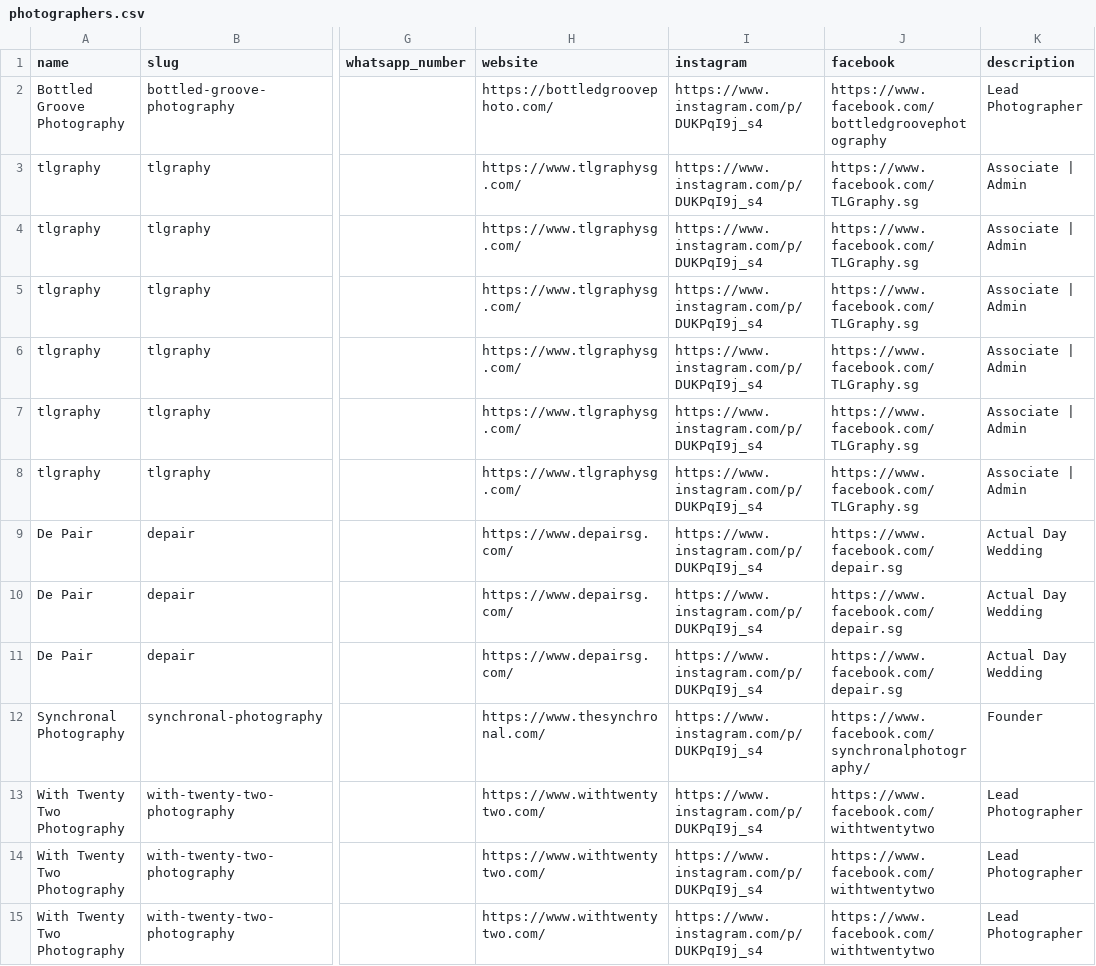
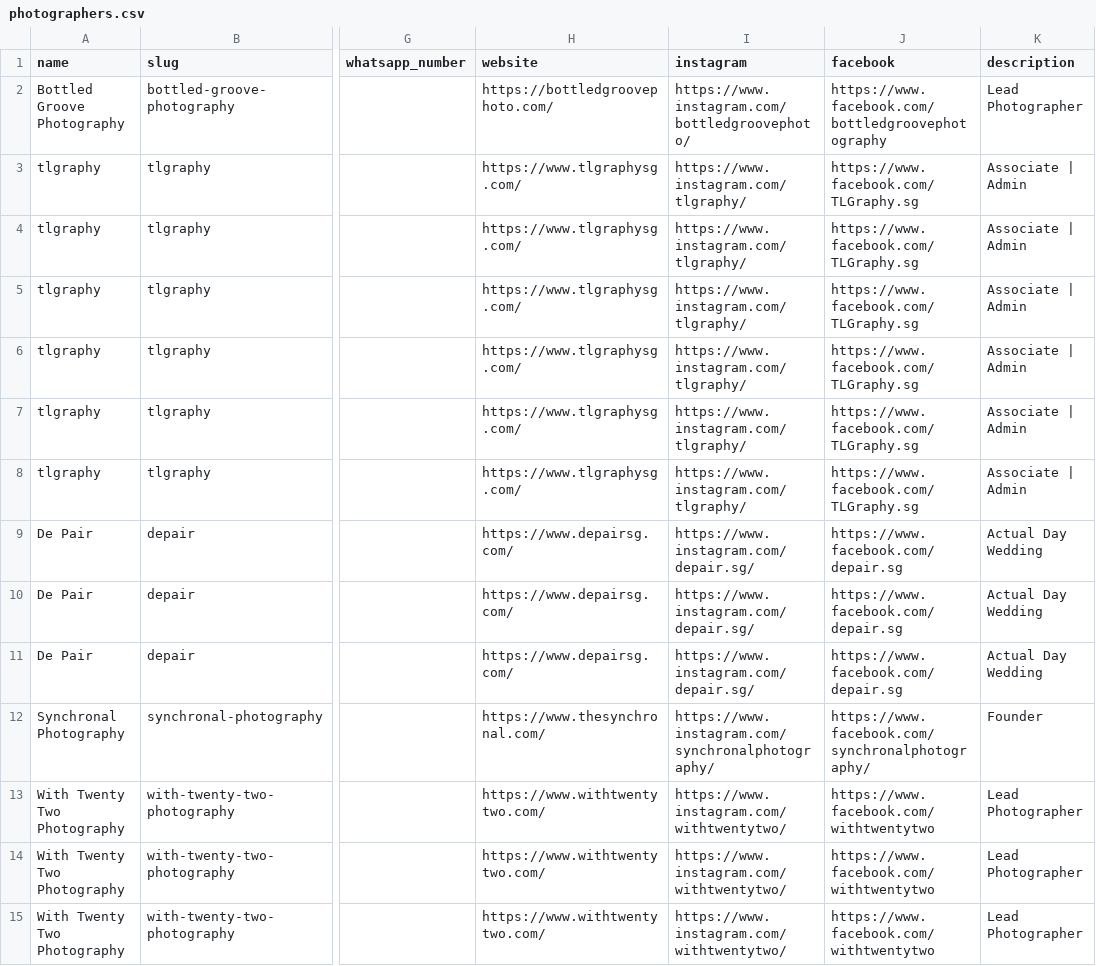
Before and after one commit to luarss/wedding-data, a CSV file: data/wd/photographers.csv, drawn as a sheet; only a part is shown, gaps mark what is left out; the diff covers the shown part only; the diff names each change by its address in the sheet, - before the commit and + after, or states it on an @@ line.

```diff
--- a/data/wd/photographers.csv
+++ b/data/wd/photographers.csv
-I2 (instagram): https://www.instagram.com/p/DUKPqI9j_s4
+I2 (instagram): https://www.instagram.com/bottledgroovephoto/
-I3:I8 (instagram): https://www.instagram.com/p/DUKPqI9j_s4
+I3:I8 (instagram): https://www.instagram.com/tlgraphy/
-I9:I11 (instagram): https://www.instagram.com/p/DUKPqI9j_s4
+I9:I11 (instagram): https://www.instagram.com/depair.sg/
-I12 (instagram): https://www.instagram.com/p/DUKPqI9j_s4
+I12 (instagram): https://www.instagram.com/synchronalphotography/
-I13:I15 (instagram): https://www.instagram.com/p/DUKPqI9j_s4
+I13:I15 (instagram): https://www.instagram.com/withtwentytwo/
```
Also changed, not shown: 45 edited cells elsewhere in this file, data/bly/vendors.csv, 4 other files.
